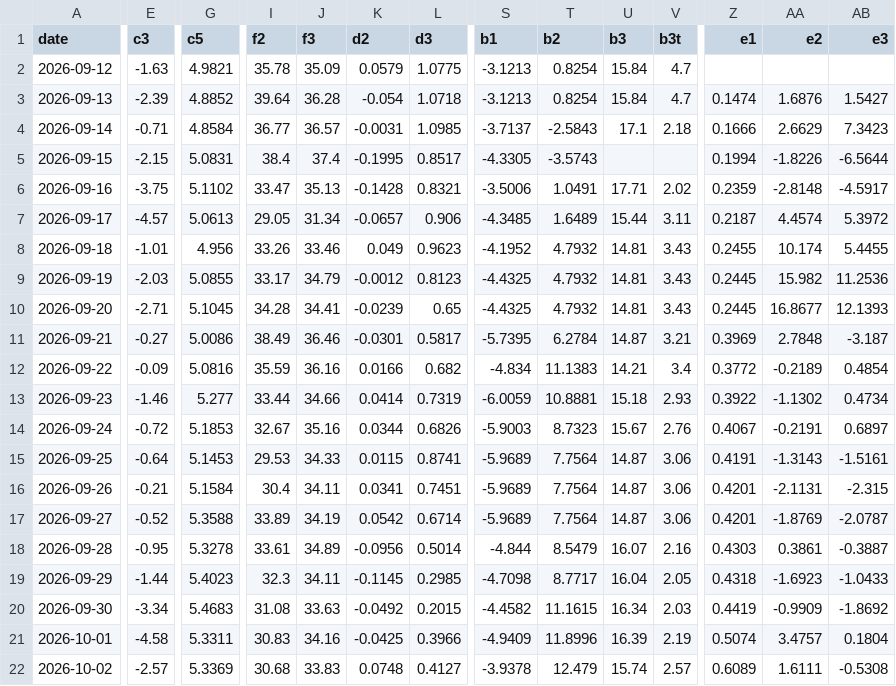
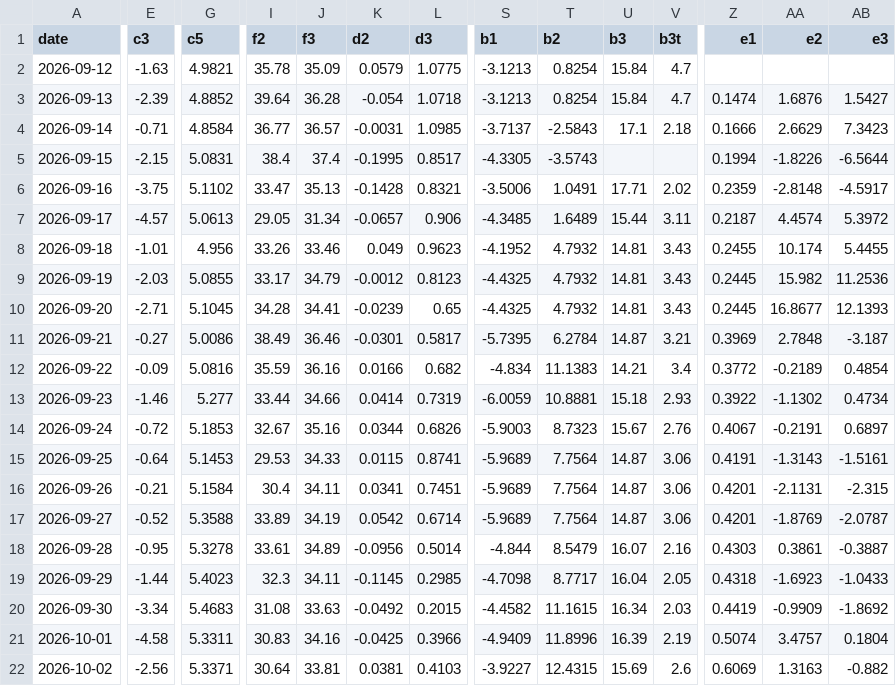
Before and after one commit to kostasg9786-cmyk/pinakas-btc, a CSV file: history.csv, drawn as a sheet; only a part is shown, gaps mark what is left out; the diff covers the shown part only; the diff names each change by its address in the sheet, - before the commit and + after, or states it on an @@ line.

```diff
--- a/history.csv
+++ b/history.csv
-E22 (c3): -2.57
+E22 (c3): -2.56
-G22 (c5): 5.3369
+G22 (c5): 5.3371
-I22 (f2): 30.68
+I22 (f2): 30.64
-J22 (f3): 33.83
+J22 (f3): 33.81
-K22 (d2): 0.0748
+K22 (d2): 0.0381
-L22 (d3): 0.4127
+L22 (d3): 0.4103
-S22 (b1): -3.9378
+S22 (b1): -3.9227
-T22 (b2): 12.479
+T22 (b2): 12.4315
-U22 (b3): 15.74
+U22 (b3): 15.69
-V22 (b3t): 2.57
+V22 (b3t): 2.6
-Z22 (e1): 0.6089
+Z22 (e1): 0.6069
-AA22 (e2): 1.6111
+AA22 (e2): 1.3163
-AB22 (e3): -0.5308
+AB22 (e3): -0.882
```
Also changed, not shown: 1 edited cell elsewhere in this file, 2 other files.
